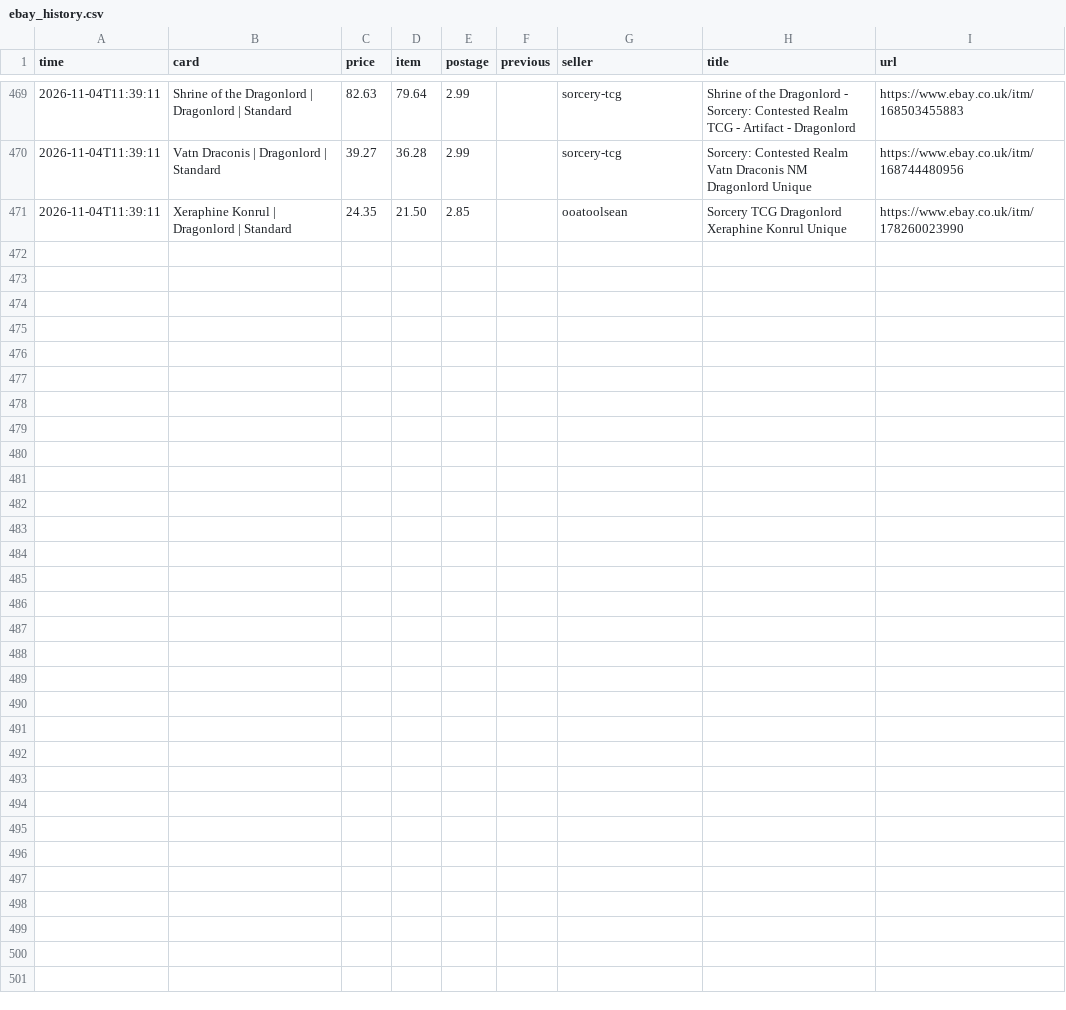
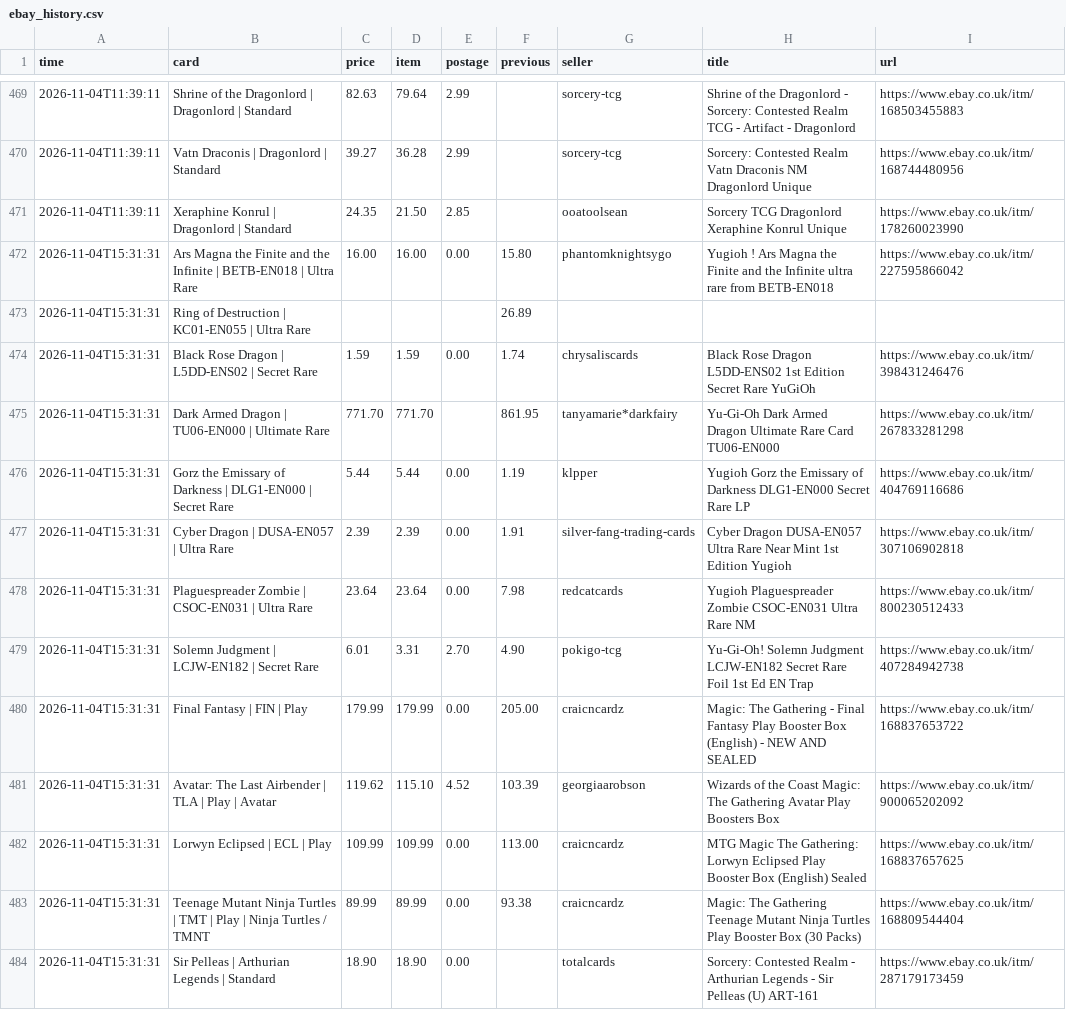
Before and after one commit to nikossapounas2012-dev/ebay-watcher, a CSV file: ebay_history.csv, drawn as a sheet; only a part is shown, gaps mark what is left out; the diff names each change by its address in the sheet, - before the commit and + after, or states it on an @@ line.

```diff
--- a/ebay_history.csv
+++ b/ebay_history.csv
+row 472: 2026-11-04T15:31:31 | Ars Magna the Finite and the Infinite | BETB-EN018 | Ultra Rare | 16.00 | 16.00 | 0.00 | 15.80 | phantomknightsygo | Yugioh ! Ars Magna the Finite and the Infinite ultra rare from BETB-EN018 | https://www.ebay.co.uk/itm/227595866042
+row 473: 2026-11-04T15:31:31 | Ring of Destruction | KC01-EN055 | Ultra Rare |  |  |  | 26.89
+row 474: 2026-11-04T15:31:31 | Black Rose Dragon | L5DD-ENS02 | Secret Rare | 1.59 | 1.59 | 0.00 | 1.74 | chrysaliscards | Black Rose Dragon L5DD-ENS02 1st Edition Secret Rare YuGiOh | https://www.ebay.co.uk/itm/398431246476
+row 475: 2026-11-04T15:31:31 | Dark Armed Dragon | TU06-EN000 | Ultimate Rare | 771.70 | 771.70 |  | 861.95 | tanyamarie*darkfairy | Yu-Gi-Oh Dark Armed Dragon Ultimate Rare Card TU06-EN000 | https://www.ebay.co.uk/itm/267833281298
+row 476: 2026-11-04T15:31:31 | Gorz the Emissary of Darkness | DLG1-EN000 | Secret Rare | 5.44 | 5.44 | 0.00 | 1.19 | klpper | Yugioh Gorz the Emissary of Darkness DLG1-EN000 Secret Rare LP | https://www.ebay.co.uk/itm/404769116686
+row 477: 2026-11-04T15:31:31 | Cyber Dragon | DUSA-EN057 | Ultra Rare | 2.39 | 2.39 | 0.00 | 1.91 | silver-fang-trading-cards | Cyber Dragon DUSA-EN057 Ultra Rare Near Mint 1st Edition Yugioh | https://www.ebay.co.uk/itm/307106902818
+row 478: 2026-11-04T15:31:31 | Plaguespreader Zombie | CSOC-EN031 | Ultra Rare | 23.64 | 23.64 | 0.00 | 7.98 | redcatcards | Yugioh Plaguespreader Zombie CSOC-EN031 Ultra Rare NM | https://www.ebay.co.uk/itm/800230512433
+row 479: 2026-11-04T15:31:31 | Solemn Judgment | LCJW-EN182 | Secret Rare | 6.01 | 3.31 | 2.70 | 4.90 | pokigo-tcg | Yu-Gi-Oh! Solemn Judgment LCJW-EN182 Secret Rare Foil 1st Ed EN Trap | https://www.ebay.co.uk/itm/407284942738
+row 480: 2026-11-04T15:31:31 | Final Fantasy | FIN | Play | 179.99 | 179.99 | 0.00 | 205.00 | craicncardz | Magic: The Gathering - Final Fantasy Play Booster Box (English) - NEW AND SEALED | https://www.ebay.co.uk/itm/168837653722
+row 481: 2026-11-04T15:31:31 | Avatar: The Last Airbender | TLA | Play | Avatar | 119.62 | 115.10 | 4.52 | 103.39 | georgiaarobson | Wizards of the Coast Magic: The Gathering Avatar Play Boosters Box | https://www.ebay.co.uk/itm/900065202092
+row 482: 2026-11-04T15:31:31 | Lorwyn Eclipsed | ECL | Play | 109.99 | 109.99 | 0.00 | 113.00 | craicncardz | MTG Magic The Gathering: Lorwyn Eclipsed Play Booster Box (English) Sealed | https://www.ebay.co.uk/itm/168837657625
+row 483: 2026-11-04T15:31:31 | Teenage Mutant Ninja Turtles | TMT | Play | Ninja Turtles / TMNT | 89.99 | 89.99 | 0.00 | 93.38 | craicncardz | Magic: The Gathering Teenage Mutant Ninja Turtles Play Booster Box (30 Packs) | https://www.ebay.co.uk/itm/168809544404
+row 484: 2026-11-04T15:31:31 | Sir Pelleas | Arthurian Legends | Standard | 18.90 | 18.90 | 0.00 |  | totalcards | Sorcery: Contested Realm - Arthurian Legends - Sir Pelleas (U) ART-161 | https://www.ebay.co.uk/itm/287179173459
```
Also changed, not shown: 1 other file.
